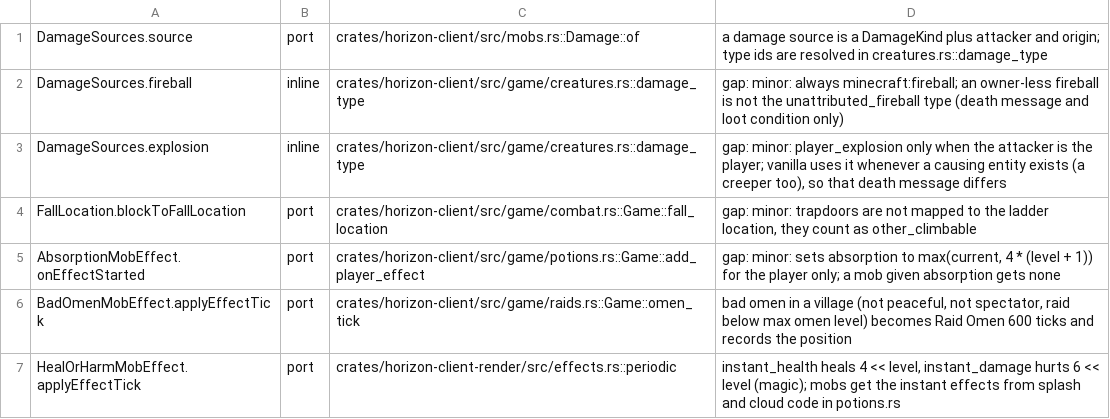
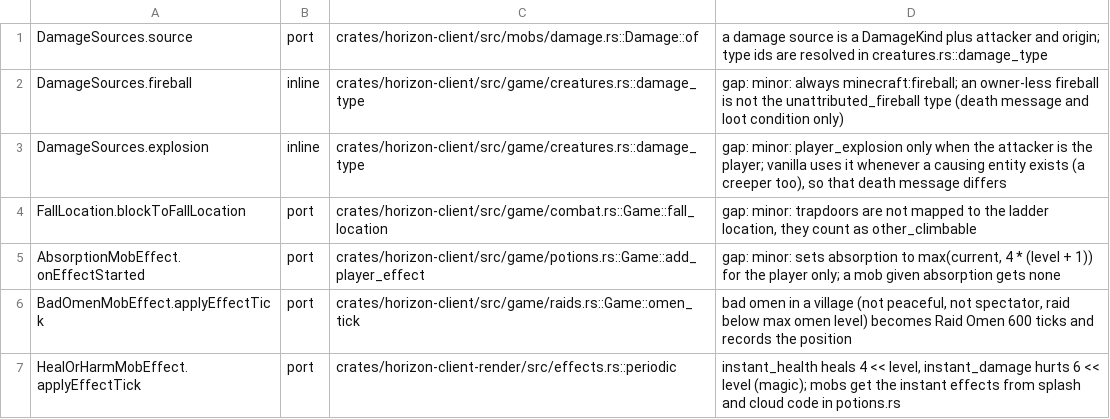
Before and after one commit to heyskylo/horizon-ios, a TSV file: tools/port_map/game-004.tsv, drawn as a sheet; only a part is shown.

Commit message:
Keep reputation damage and visibility helpers in focused modules

```diff
--- a/tools/port_map/game-004.tsv
+++ b/tools/port_map/game-004.tsv
@@ -1,2 +1,2 @@
-DamageSources.source	port	crates/horizon-client/src/mobs.rs::Damage::of	a damage source is a DamageKind plus attacker and origin; type ids are resolved in creatures.rs::damage_type
+DamageSources.source	port	crates/horizon-client/src/mobs/damage.rs::Damage::of	a damage source is a DamageKind plus attacker and origin; type ids are resolved in creatures.rs::damage_type
 DamageSources.fireball	inline	crates/horizon-client/src/game/creatures.rs::damage_type	gap: minor: always minecraft:fireball; an owner-less fireball is not the unattributed_fireball type (death message and loot condition only)
```
Also changed, not shown: 18 other files.
